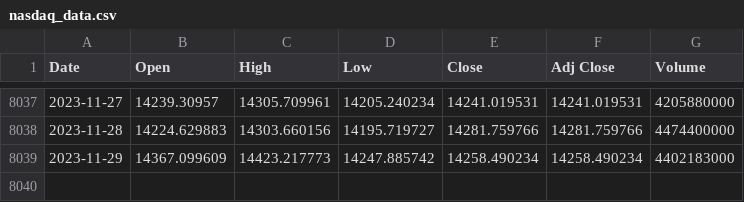
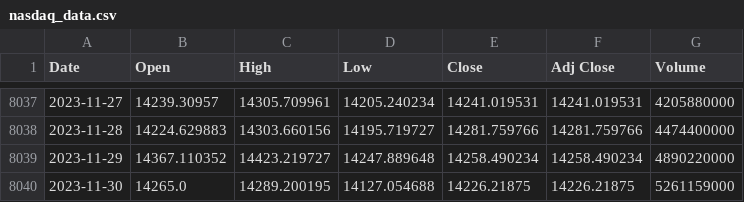
Before and after one commit to autocoreinsightz/data, a CSV file: financial/nasdaq_data.csv, drawn as a sheet; only a part is shown, gaps mark what is left out.

Commit message:
automated update to curated data file

```diff
--- a/financial/nasdaq_data.csv
+++ b/financial/nasdaq_data.csv
@@ -8038,2 +8038,3 @@ Date,Open,High,Low,Close,Adj Close,Volume
 2023-11-28,14224.629883,14303.660156,14195.719727,14281.759766,14281.759766,4474400000
-2023-11-29,14367.099609,14423.217773,14247.885742,14258.490234,14258.490234,4402183000
+2023-11-29,14367.110352,14423.219727,14247.889648,14258.490234,14258.490234,4890220000
+2023-11-30,14265.0,14289.200195,14127.054688,14226.21875,14226.21875,5261159000
```
